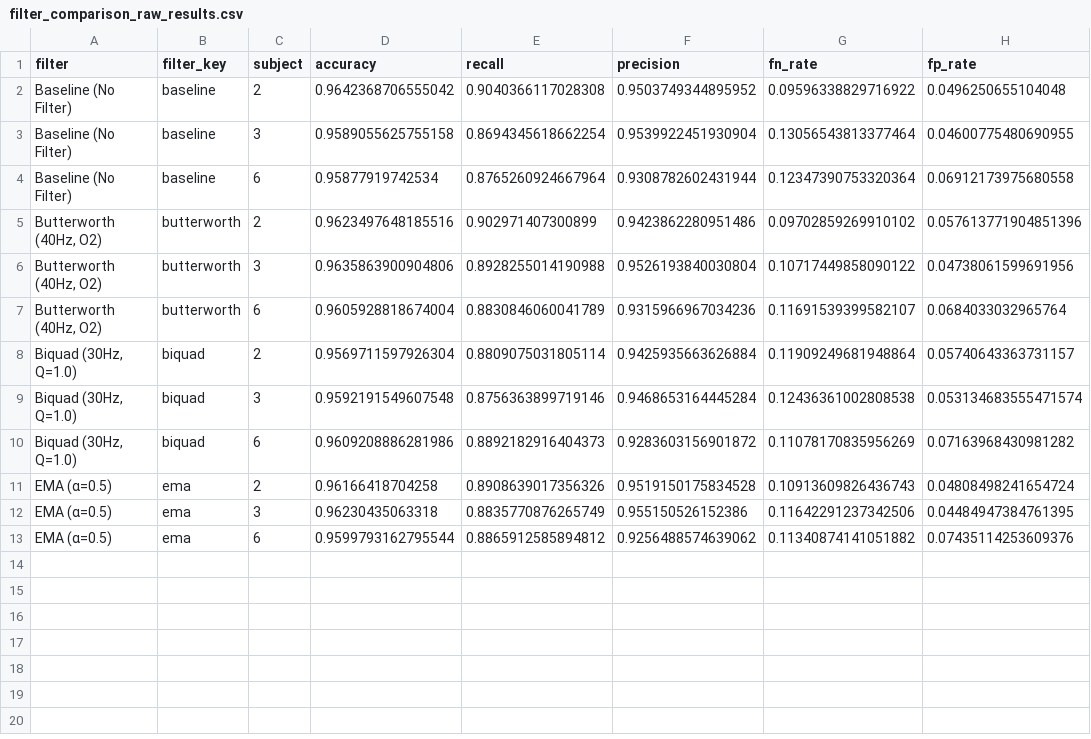
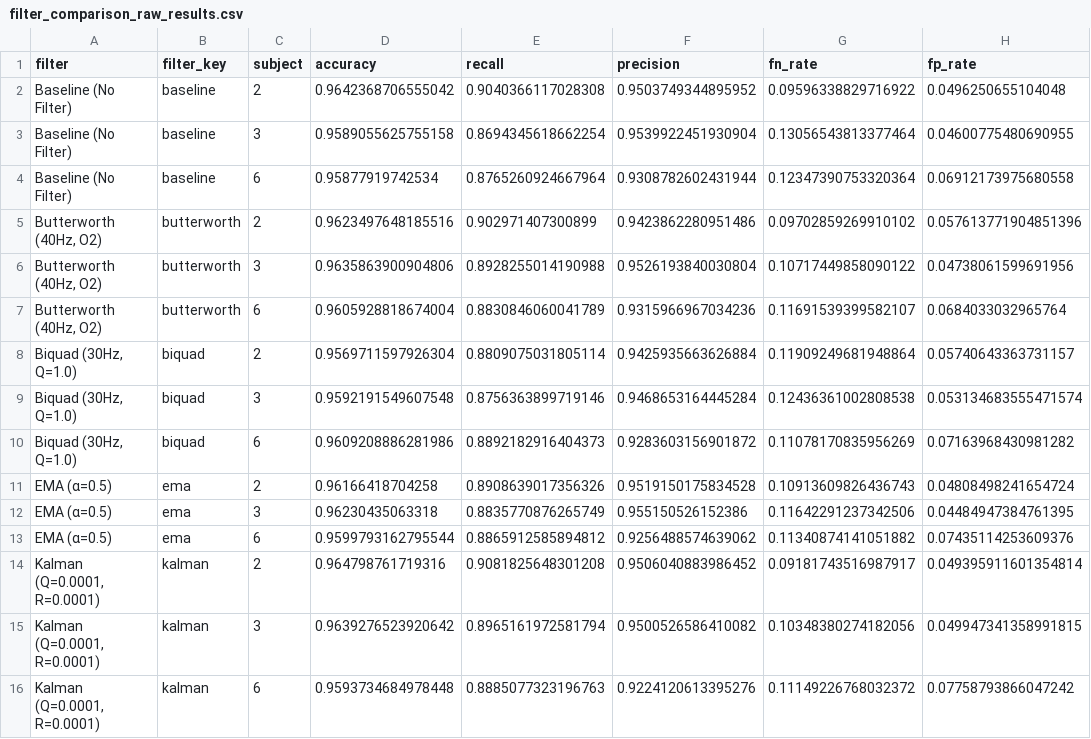
Before and after one commit to zinaassi/ankleband, a CSV file: filter_comparison_raw_results.csv, drawn as a sheet; the diff names each change by its address in the sheet, - before the commit and + after, or states it on an @@ line.

Commit message:
got kalman results

```diff
--- a/filter_comparison_raw_results.csv
+++ b/filter_comparison_raw_results.csv
+row 14: Kalman (Q=0.0001, R=0.0001) | kalman | 2 | 0.964798761719316 | 0.9081825648301208 | 0.9506040883986452 | 0.09181743516987917 | 0.049395911601354814
+row 15: Kalman (Q=0.0001, R=0.0001) | kalman | 3 | 0.9639276523920642 | 0.8965161972581794 | 0.9500526586410082 | 0.10348380274182056 | 0.049947341358991815
+row 16: Kalman (Q=0.0001, R=0.0001) | kalman | 6 | 0.9593734684978448 | 0.8885077323196763 | 0.9224120613395276 | 0.11149226768032372 | 0.07758793866047242
```
Also changed, not shown: filter_comparison_summary.csv, 24 other files.
